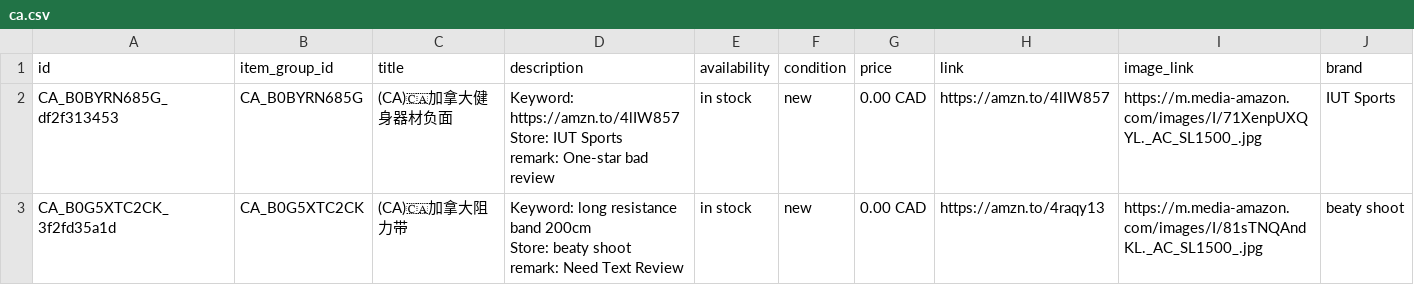
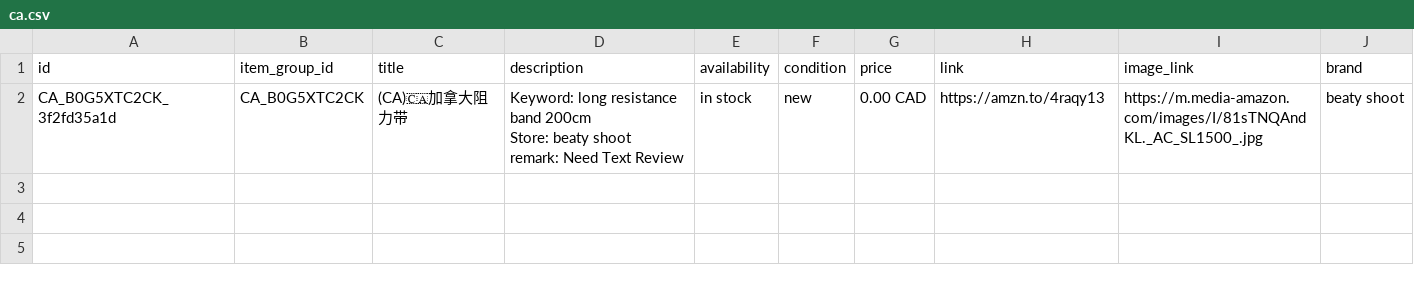
Before and after one commit to dalemy-1/wa-catalog-feed, a CSV file: docs/ca.csv, drawn as a sheet; ↵ is a line break in a cell; the diff names each change by its address in the sheet, - before the commit and + after, or states it on an @@ line.

```diff
--- a/docs/ca.csv
+++ b/docs/ca.csv
-row 2: CA_B0BYRN685G_df2f313453 | CA_B0BYRN685G | (CA)🇨🇦加拿大健身器材负面 | Keyword: https://amzn.to/4lIW857 ↵ Store: IUT Sports ↵ remark: One-star bad review | in stock | new | 0.00 CAD | https://amzn.to/4lIW857 | https://m.media-amazon.com/images/I/71XenpUXQYL._AC_SL1500_.jpg | IUT Sports
```
Also changed, not shown: docs/de.csv, docs/es.csv, 4 other files.
